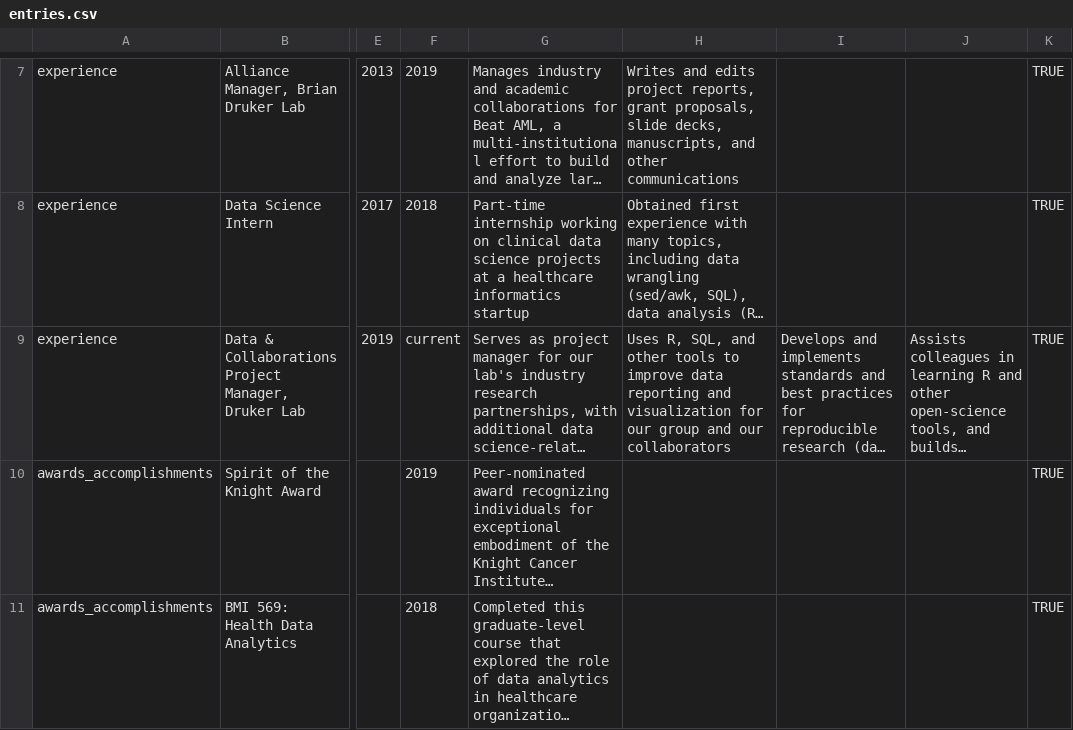
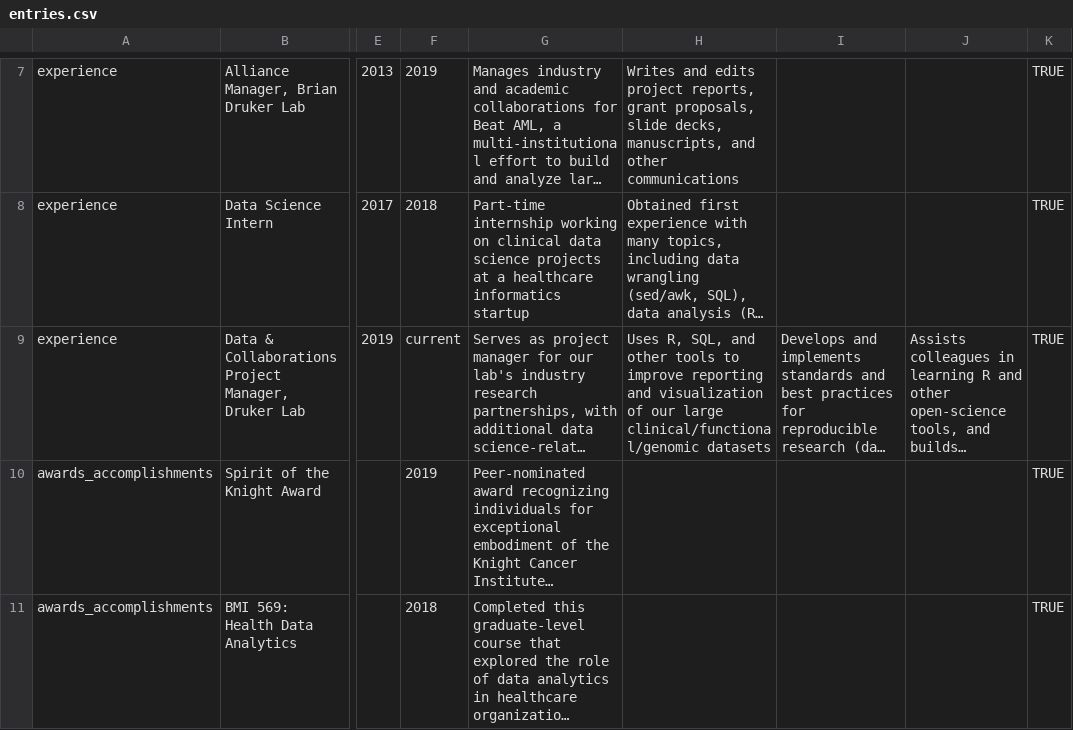
Before and after one commit to lopierra/datadrivencv, a CSV file: data/entries.csv, drawn as a sheet; only a part is shown, gaps mark what is left out; long unchanged cells end in …; the diff names each change by its address in the sheet, - before the commit and + after, or states it on an @@ line.

```diff
--- a/data/entries.csv
+++ b/data/entries.csv
-H9: …to improve data reporting and visualization for our group and our collaborators
+H9: …to improve reporting and visualization of our large clinical/functional/genomic datasets
```
Also changed, not shown: 2 other files.
